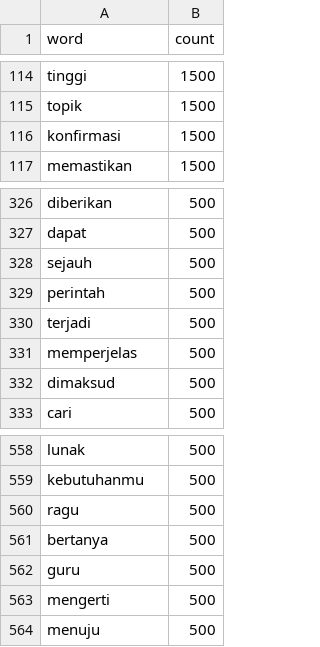
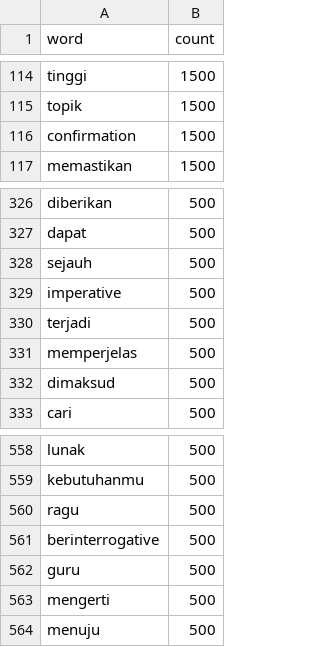
Before and after one commit to RatnaAtika/Indonesian-ASR-11-Class-Dataset, a CSV file: Whisper_Verification_Sessions/session_20260524_125144_dataset_statistics_viz_elsevier/stats/word_frequency.csv, drawn as a sheet; only a part is shown, gaps mark what is left out.

```diff
--- a/Whisper_Verification_Sessions/session_20260524_125144_dataset_statistics_viz_elsevier/stats/word_frequency.csv
+++ b/Whisper_Verification_Sessions/session_20260524_125144_dataset_statistics_viz_elsevier/stats/word_frequency.csv
@@ -115,3 +115,3 @@ tinggi,1500
 topik,1500
-konfirmasi,1500
+confirmation,1500
 memastikan,1500
@@ -328,3 +328,3 @@ dapat,500
 sejauh,500
-perintah,500
+imperative,500
 terjadi,500
@@ -560,3 +560,3 @@ kebutuhanmu,500
 ragu,500
-bertanya,500
+berinterrogative,500
 guru,500
```
Also changed, not shown: Whisper_Verification_Sessions/session_20260524_125144_dataset_statistics_viz_elsevier/stats/audio_quality_sample.csv, Whisper_Verification_Sessions/session_20260524_125144_dataset_statistics_viz_elsevier/stats/per_category.csv, 15 other files.
